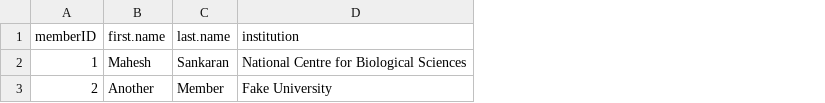
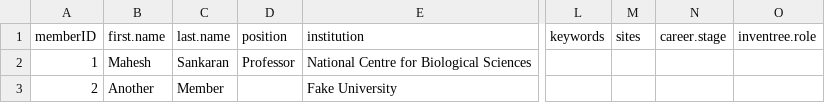
Before and after one commit to India-INvenTree/members, a CSV file: files/member_list.csv, drawn as a sheet; only a part is shown, gaps mark what is left out; the diff names each change by its address in the sheet, - before the commit and + after, or states it on an @@ line.

Commit message:
updated with comments
includes bold text, position, keywords, site

```diff
--- a/files/member_list.csv
+++ b/files/member_list.csv
+column D (position), row 2: Professor
+column L (keywords), empty
+column M (sites), empty
+column N (career.stage), empty
+column O (inventree.role), empty
```
Also changed, not shown: 4 other files.
